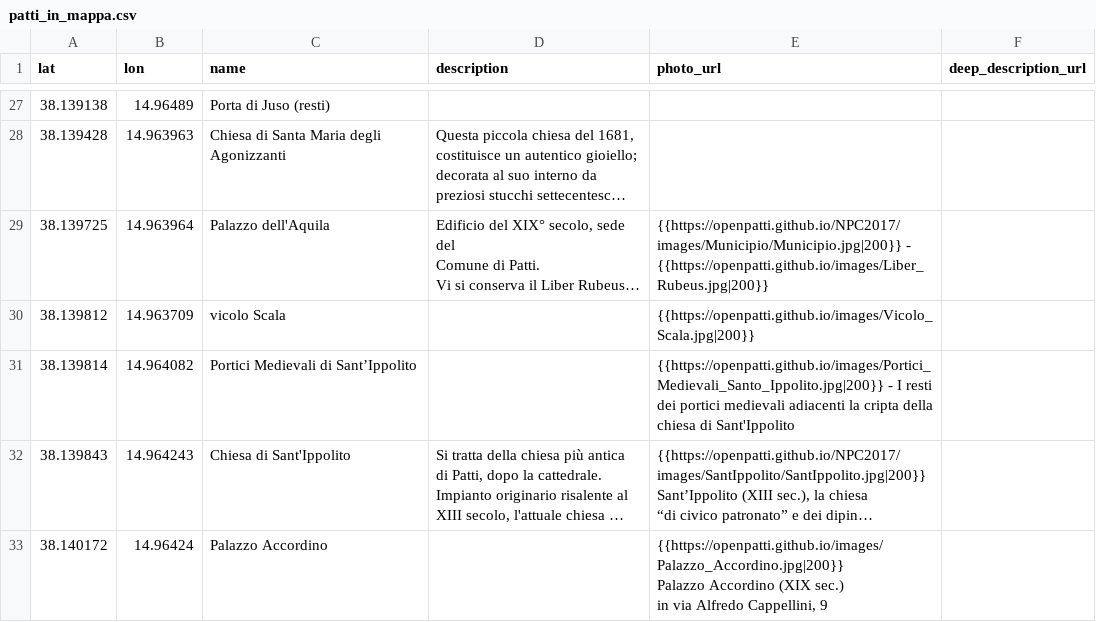
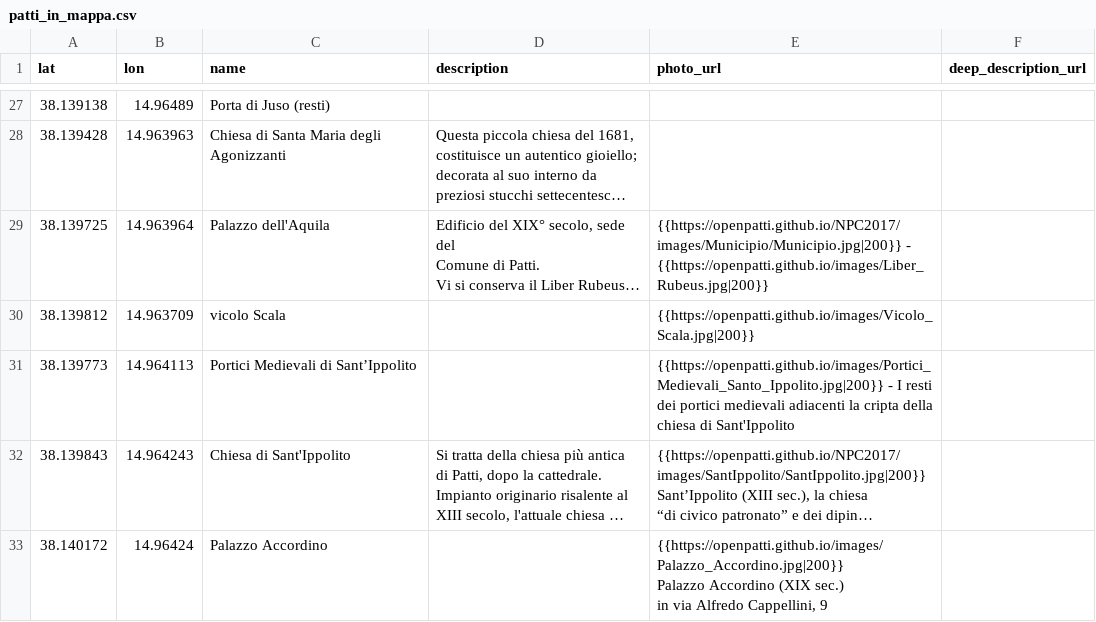
Before and after one commit to Patti-in-Mappa/patti_in_mappa, a CSV file: poi/patti_in_mappa.csv, drawn as a sheet; only a part is shown, gaps mark what is left out; long unchanged cells end in …; the diff names each change by its address in the sheet, - before the commit and + after, or states it on an @@ line.

Commit message:
Add files via upload

```diff
--- a/poi/patti_in_mappa.csv
+++ b/poi/patti_in_mappa.csv
-A31 (lat): 38.139814
+A31 (lat): 38.139773
-B31 (lon): 14.964082
+B31 (lon): 14.964113
```
